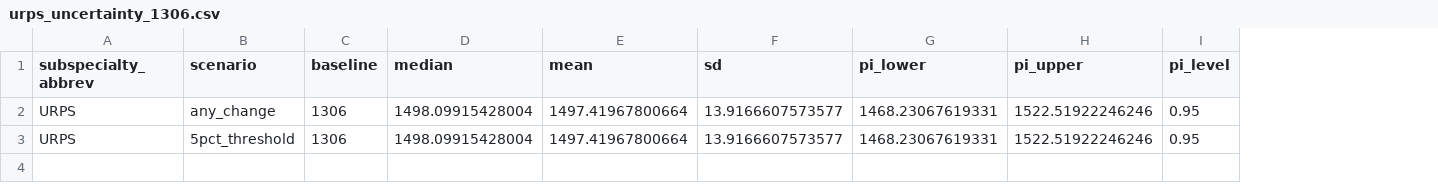
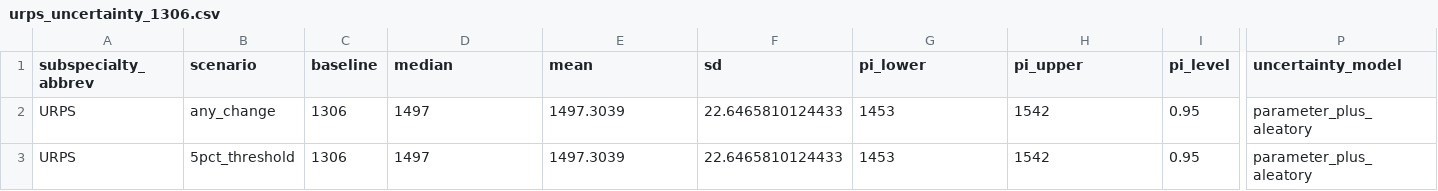
Before and after one commit to mufflyt/cliff, a CSV file: scripts/urps_scenario_cube/urps_uncertainty_1306.csv, drawn as a sheet; only a part is shown, gaps mark what is left out; the diff names each change by its address in the sheet, - before the commit and + after, or states it on an @@ line.

```diff
--- a/scripts/urps_scenario_cube/urps_uncertainty_1306.csv
+++ b/scripts/urps_scenario_cube/urps_uncertainty_1306.csv
+column P (uncertainty_model), rows 2-3: parameter_plus_aleatory | parameter_plus_aleatory
-D2:D3 (median): 1498.09915428004
+D2:D3 (median): 1497
-E2:E3 (mean): 1497.41967800664
+E2:E3 (mean): 1497.3039
-F2:F3 (sd): 13.9166607573577
+F2:F3 (sd): 22.6465810124433
-G2:G3 (pi_lower): 1468.23067619331
+G2:G3 (pi_lower): 1453
-H2:H3 (pi_upper): 1522.51922246246
+H2:H3 (pi_upper): 1542
```
Also changed, not shown: scripts/urps_scenario_cube/urps_row_1306_regenerated.csv, 2 other files.
